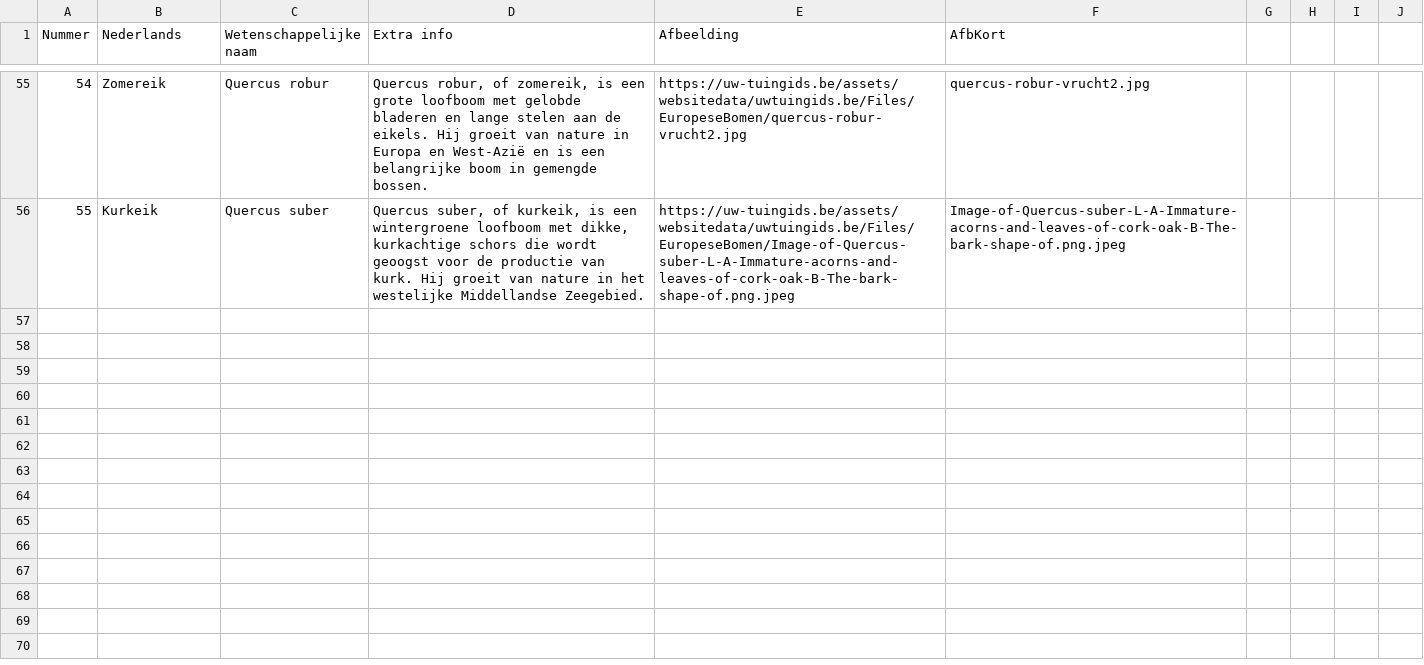
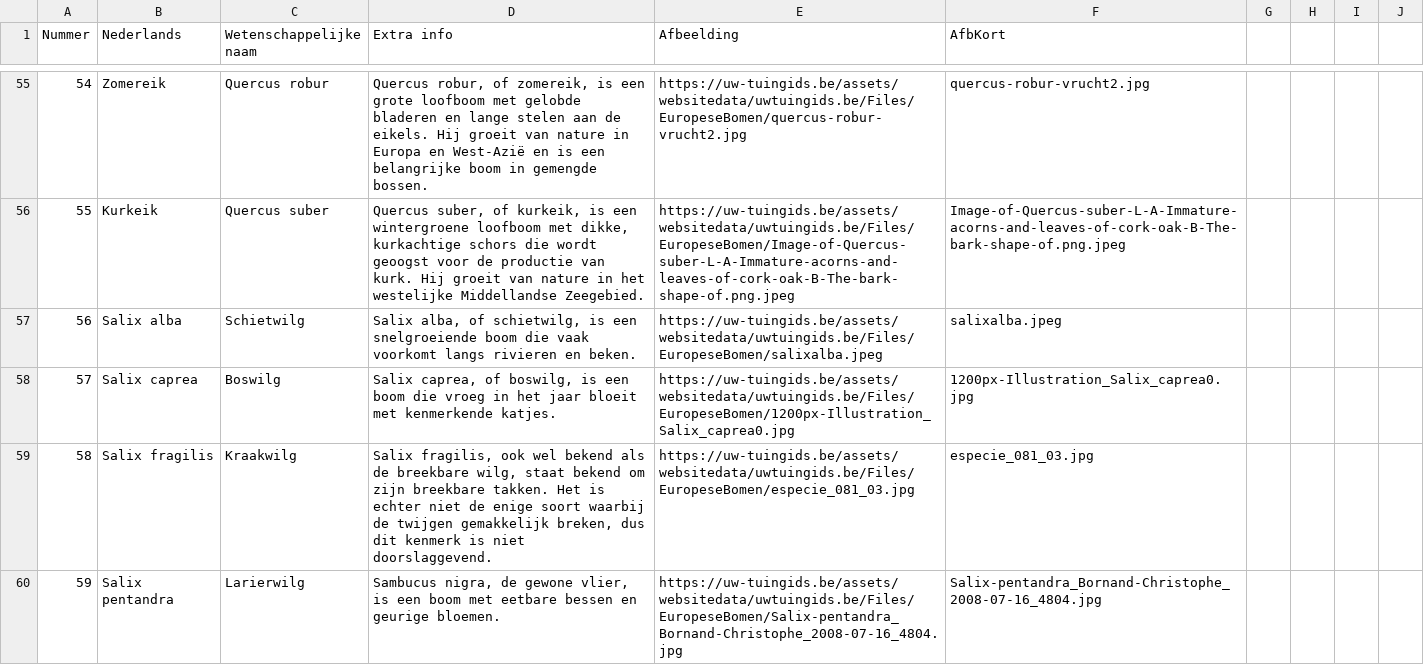
Before and after one commit to uwtuingids/plantnaamtester, a CSV file: Data/WestEuropeseBomen.csv, drawn as a sheet; only a part is shown, gaps mark what is left out; the diff covers the shown part only; the diff names each change by its address in the sheet, - before the commit and + after, or states it on an @@ line.

Commit message:
Add files via upload

```diff
--- a/Data/WestEuropeseBomen.csv
+++ b/Data/WestEuropeseBomen.csv
+row 57: 56 | Salix alba | Schietwilg | Salix alba, of schietwilg, is een snelgroeiende boom die vaak voorkomt langs rivieren en beken. | https://uw-tuingids.be/assets/websitedata/uwtuingids.be/Files/EuropeseBomen/salixalba.jpeg | salixalba.jpeg
+row 58: 57 | Salix caprea | Boswilg | Salix caprea, of boswilg, is een boom die vroeg in het jaar bloeit met kenmerkende katjes. | https://uw-tuingids.be/assets/websitedata/uwtuingids.be/Files/EuropeseBomen/1200px-Illustration_Salix_caprea0.jpg | 1200px-Illustration_Salix_caprea0.jpg
+row 59: 58 | Salix fragilis | Kraakwilg | Salix fragilis, ook wel bekend als de breekbare wilg, staat bekend om zijn breekbare takken. Het is echter niet de enige soort waarbij de twijgen gemakkelijk breken, dus dit kenmerk is niet doorslaggevend. | https://uw-tuingids.be/assets/websitedata/uwtuingids.be/Files/EuropeseBomen/especie_081_03.jpg | especie_081_03.jpg
+row 60: 59 | Salix pentandra | Larierwilg | Sambucus nigra, de gewone vlier, is een boom met eetbare bessen en geurige bloemen. | https://uw-tuingids.be/assets/websitedata/uwtuingids.be/Files/EuropeseBomen/Salix-pentandra_Bornand-Christophe_2008-07-16_4804.jpg | Salix-pentandra_Bornand-Christophe_2008-07-16_4804.jpg
```
Also changed, not shown: 12 added rows and 1 edited cell elsewhere in this file.
